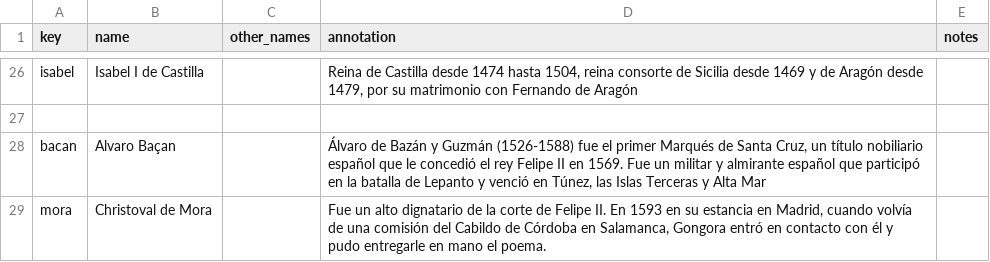
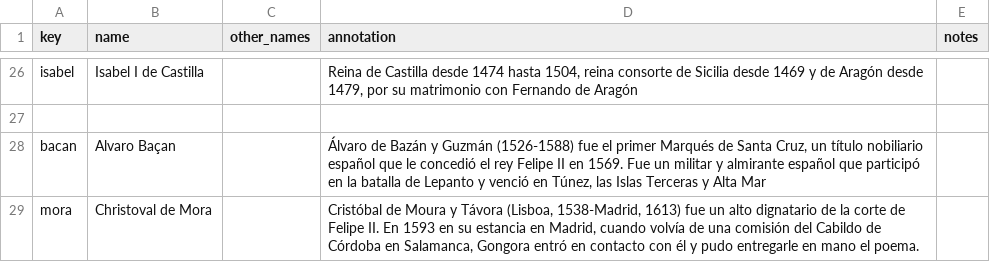
Before and after one commit to hdlabconicet/coleccion-foulche-delbosc, a CSV file: _data/persname_main.csv, drawn as a sheet; only a part is shown, gaps mark what is left out; the diff names each change by its address in the sheet, - before the commit and + after, or states it on an @@ line.

```diff
--- a/_data/persname_main.csv
+++ b/_data/persname_main.csv
-D29 (annotation): Fue un alto…
+D29 (annotation): Cristóbal de Moura y Távora (Lisboa, 1538-Madrid, 1613) fue un alto…
```
Also changed, not shown: _data/annotations.csv, _data/metadatos-foulche-delbosc.csv, 2 other files.
